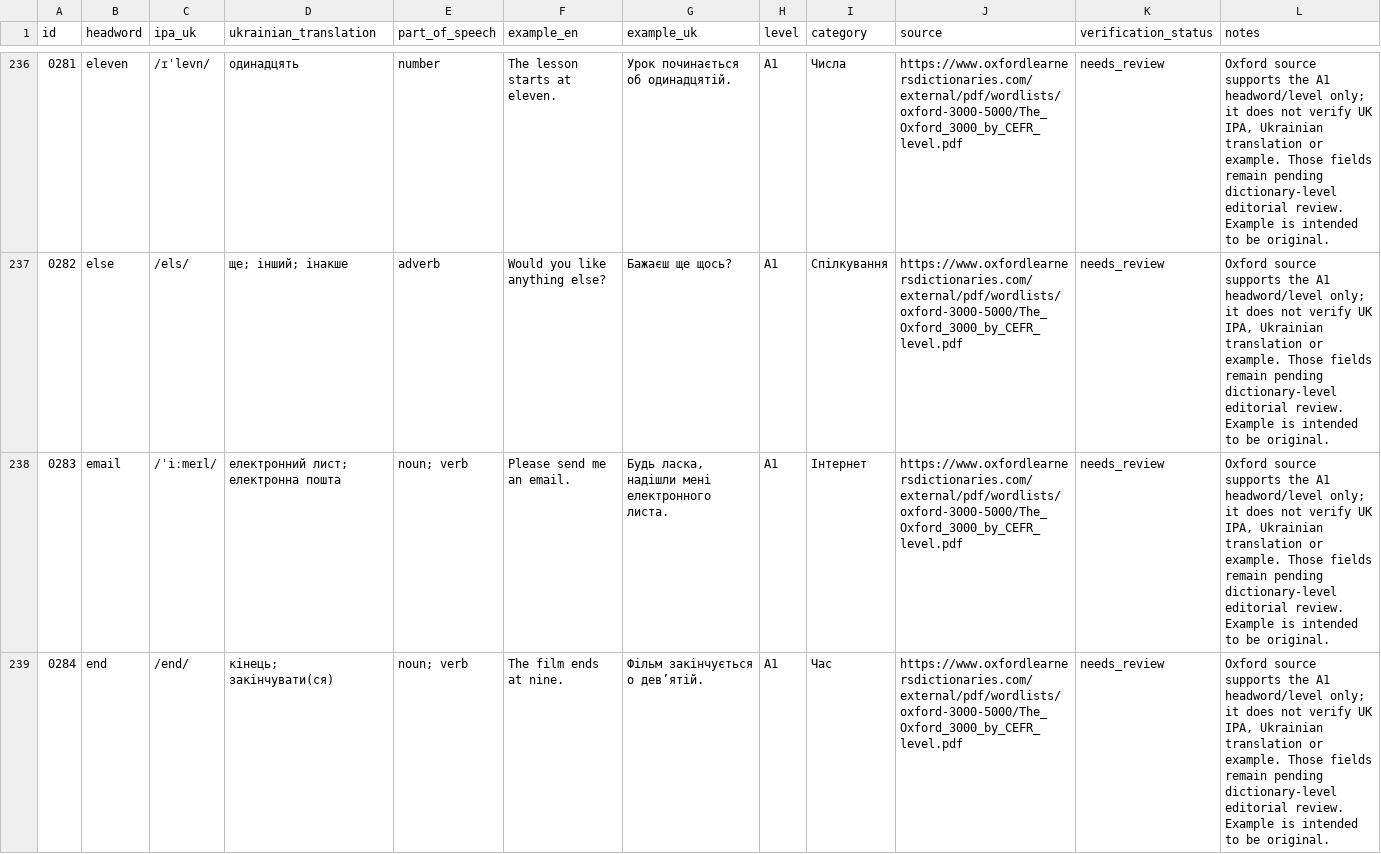
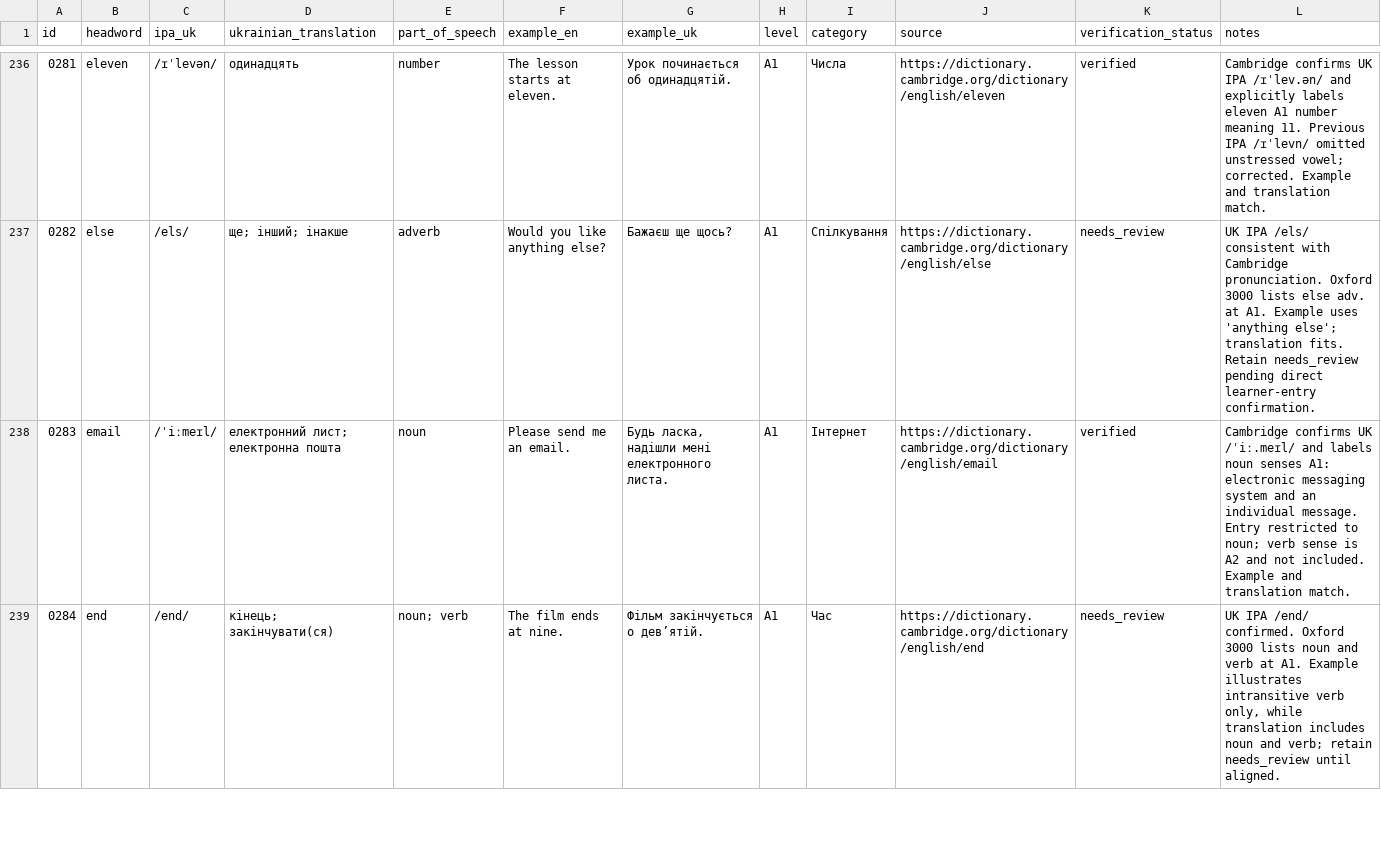
Before and after one commit to kiinoshkaaa/english-ukrainian-dictionary, a CSV file: data/a1/words.csv, drawn as a sheet; only a part is shown, gaps mark what is left out; the diff covers the shown part only.

Commit message:
Review A1 vocabulary batch from driver through exam

```diff
--- a/data/a1/words.csv
+++ b/data/a1/words.csv
@@ -236,4 +236,4 @@
-"0281","eleven","/ɪˈlevn/","одинадцять","number","The lesson starts at eleven.","Урок починається об одинадцятій.","A1","Числа","https://www.oxfordlearnersdictionaries.com/external/pdf/wordlists/oxford-3000-5000/The_Oxford_3000_by_CEFR_level.pdf","needs_review","Oxford source supports the A1 headword/level only; it does not verify UK IPA, Ukrainian translation or example. Those fields remain pending dictionary-level editorial review. Example is intended to be original."
-"0282","else","/els/","ще; інший; інакше","adverb","Would you like anything else?","Бажаєш ще щось?","A1","Спілкування","https://www.oxfordlearnersdictionaries.com/external/pdf/wordlists/oxford-3000-5000/The_Oxford_3000_by_CEFR_level.pdf","needs_review","Oxford source supports the A1 headword/level only; it does not verify UK IPA, Ukrainian translation or example. Those fields remain pending dictionary-level editorial review. Example is intended to be original."
-"0283","email","/ˈiːmeɪl/","електронний лист; електронна пошта","noun; verb","Please send me an email.","Будь ласка, надішли мені електронного листа.","A1","Інтернет","https://www.oxfordlearnersdictionaries.com/external/pdf/wordlists/oxford-3000-5000/The_Oxford_3000_by_CEFR_level.pdf","needs_review","Oxford source supports the A1 headword/level only; it does not verify UK IPA, Ukrainian translation or example. Those fields remain pending dictionary-level editorial review. Example is intended to be original."
-"0284","end","/end/","кінець; закінчувати(ся)","noun; verb","The film ends at nine.","Фільм закінчується о дев’ятій.","A1","Час","https://www.oxfordlearnersdictionaries.com/external/pdf/wordlists/oxford-3000-5000/The_Oxford_3000_by_CEFR_level.pdf","needs_review","Oxford source supports the A1 headword/level only; it does not verify UK IPA, Ukrainian translation or example. Those fields remain pending dictionary-level editorial review. Example is intended to be original."
+"0281","eleven","/ɪˈlevən/","одинадцять","number","The lesson starts at eleven.","Урок починається об одинадцятій.","A1","Числа","https://dictionary.cambridge.org/dictionary/english/eleven","verified","Cambridge confirms UK IPA /ɪˈlev.ən/ and explicitly labels eleven A1 number meaning 11. Previous IPA /ɪˈlevn/ omitted unstressed vowel; corrected. Example and translation match."
+"0282","else","/els/","ще; інший; інакше","adverb","Would you like anything else?","Бажаєш ще щось?","A1","Спілкування","https://dictionary.cambridge.org/dictionary/english/else","needs_review","UK IPA /els/ consistent with Cambridge pronunciation. Oxford 3000 lists else adv. at A1. Example uses 'anything else'; translation fits. Retain needs_review pending direct learner-entry confirmation."
+"0283","email","/ˈiːmeɪl/","електронний лист; електронна пошта","noun","Please send me an email.","Будь ласка, надішли мені електронного листа.","A1","Інтернет","https://dictionary.cambridge.org/dictionary/english/email","verified","Cambridge confirms UK /ˈiː.meɪl/ and labels noun senses A1: electronic messaging system and an individual message. Entry restricted to noun; verb sense is A2 and not included. Example and translation match."
+"0284","end","/end/","кінець; закінчувати(ся)","noun; verb","The film ends at nine.","Фільм закінчується о дев’ятій.","A1","Час","https://dictionary.cambridge.org/dictionary/english/end","needs_review","UK IPA /end/ confirmed. Oxford 3000 lists noun and verb at A1. Example illustrates intransitive verb only, while translation includes noun and verb; retain needs_review until aligned."
```
Also changed, not shown: 55 edited cells elsewhere in this file.
